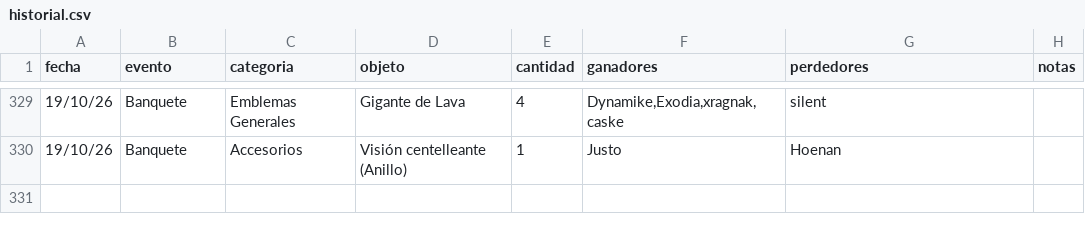
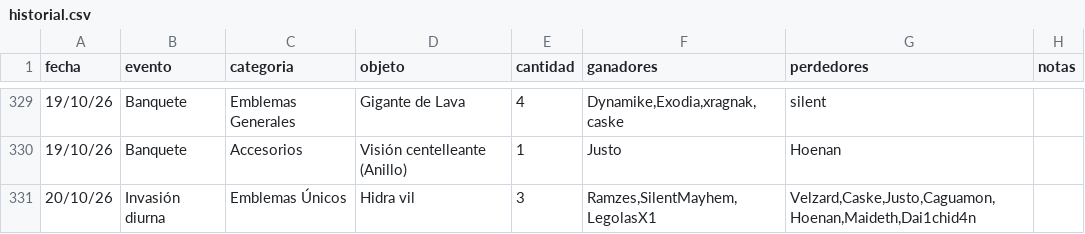
Before and after one commit to apostholz/Bot-Subastas-Prueba-, a CSV file: historial.csv, drawn as a sheet; only a part is shown, gaps mark what is left out; the diff names each change by its address in the sheet, - before the commit and + after, or states it on an @@ line.

Commit message:
Sync historial.csv desde bot (2026-10-20 16:36)

```diff
--- a/historial.csv
+++ b/historial.csv
+row 331: 20/10/26 | Invasión diurna | Emblemas Únicos | Hidra vil | 3 | Ramzes,SilentMayhem,LegolasX1 | Velzard,Caske,Justo,Caguamon,Hoenan,Maideth,Dai1chid4n
```
